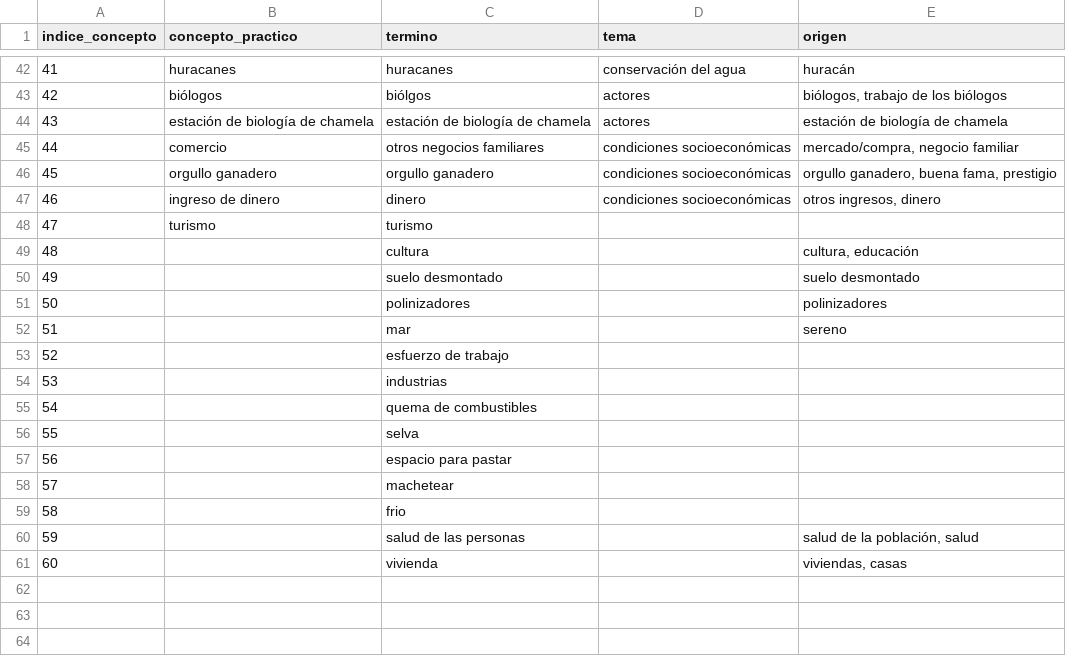
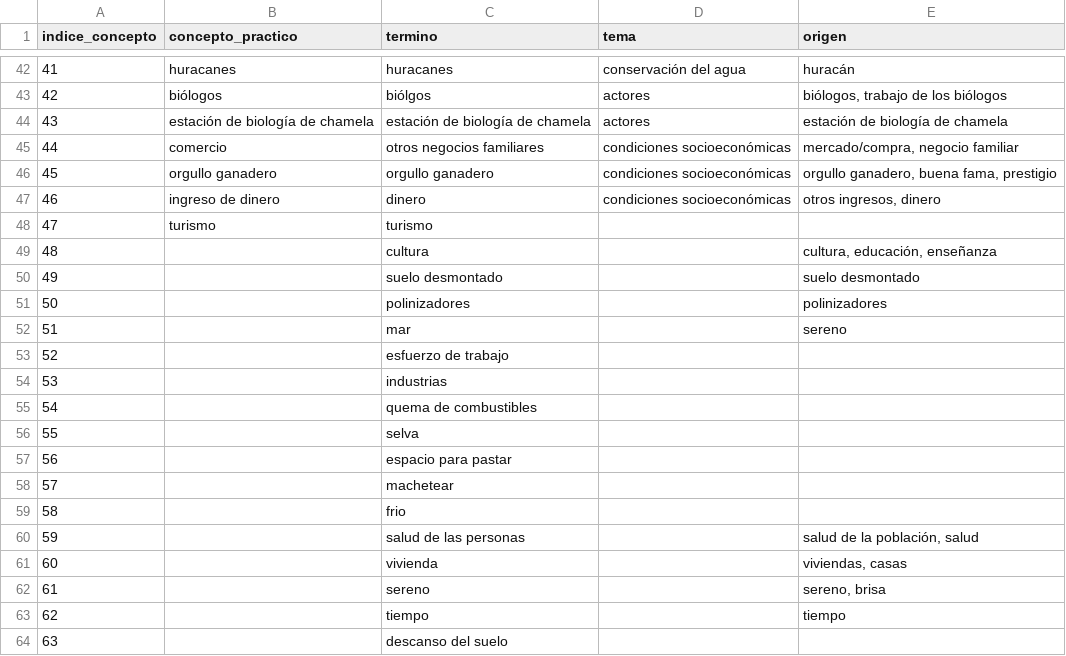
Before and after one commit to davilahg/percepciones, a CSV file: Metadatos/conceptos_v2.csv, drawn as a sheet; only a part is shown, gaps mark what is left out.

Commit message:
agregar tarjetas imprimibles v3 y tres nuevos conceptos

```diff
--- a/Metadatos/conceptos_v2.csv
+++ b/Metadatos/conceptos_v2.csv
@@ -49,3 +49,3 @@ indice_concepto,concepto_practico,termino,tema,origen
 47,turismo,turismo,,
-48,,cultura,,"cultura, educación"
+48,,cultura,,"cultura, educación, enseñanza"
 49,,suelo desmontado,,suelo desmontado
@@ -62 +62,4 @@ indice_concepto,concepto_practico,termino,tema,origen
 60,,vivienda,,"viviendas, casas"
+61,,sereno,,"sereno, brisa"
+62,,tiempo,,tiempo
+63,,descanso del suelo,,
```
Also changed, not shown: 3 other files.
